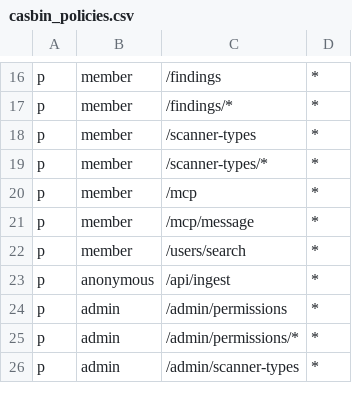
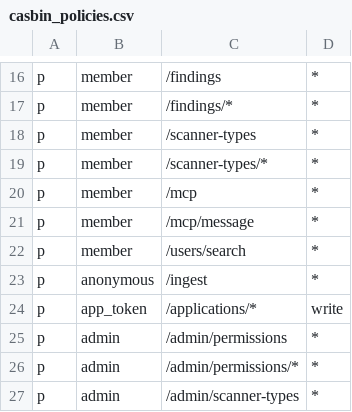
Before and after one commit to servasec/servasec, a CSV file: backend/config/casbin_policies.csv, drawn as a sheet; only a part is shown, gaps mark what is left out.

Commit message:
feat: better ingest methods for CI/CD processes

```diff
--- a/backend/config/casbin_policies.csv
+++ b/backend/config/casbin_policies.csv
@@ -22,3 +22,4 @@ p, member, /mcp/message, *
 p, member, /users/search, *
-p, anonymous, /api/ingest, *
+p, anonymous, /ingest, *
+p, app_token, /applications/*, write
 p, admin, /admin/permissions, *
```
Also changed, not shown: 12 other files.
